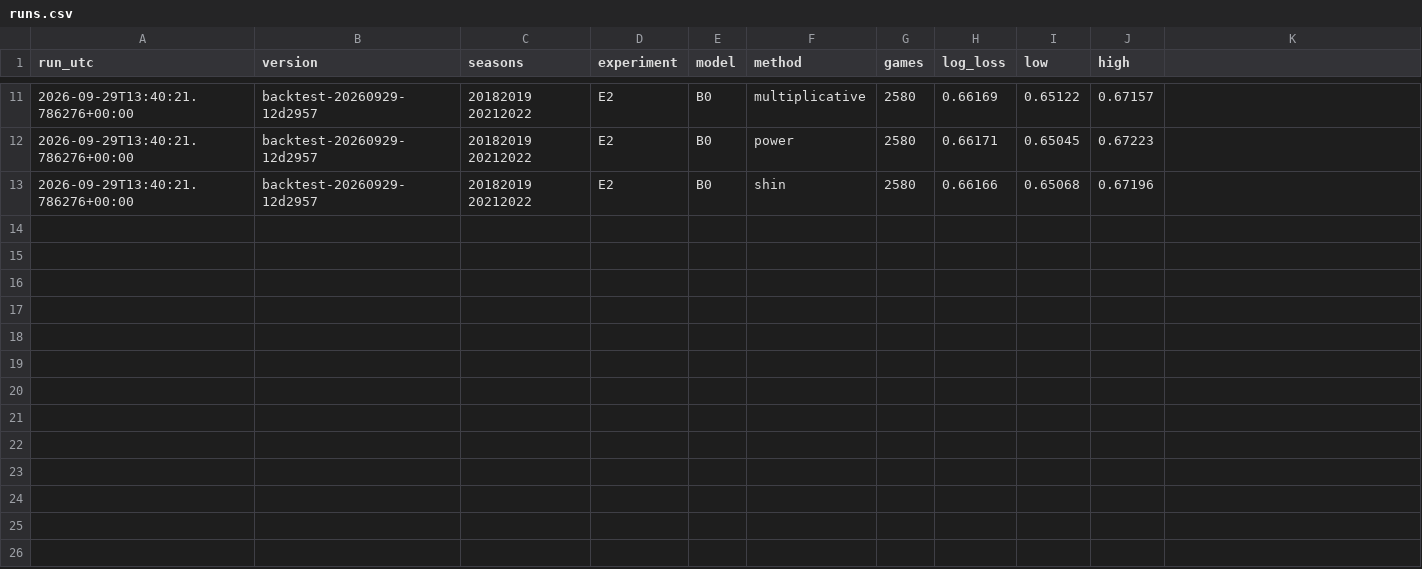
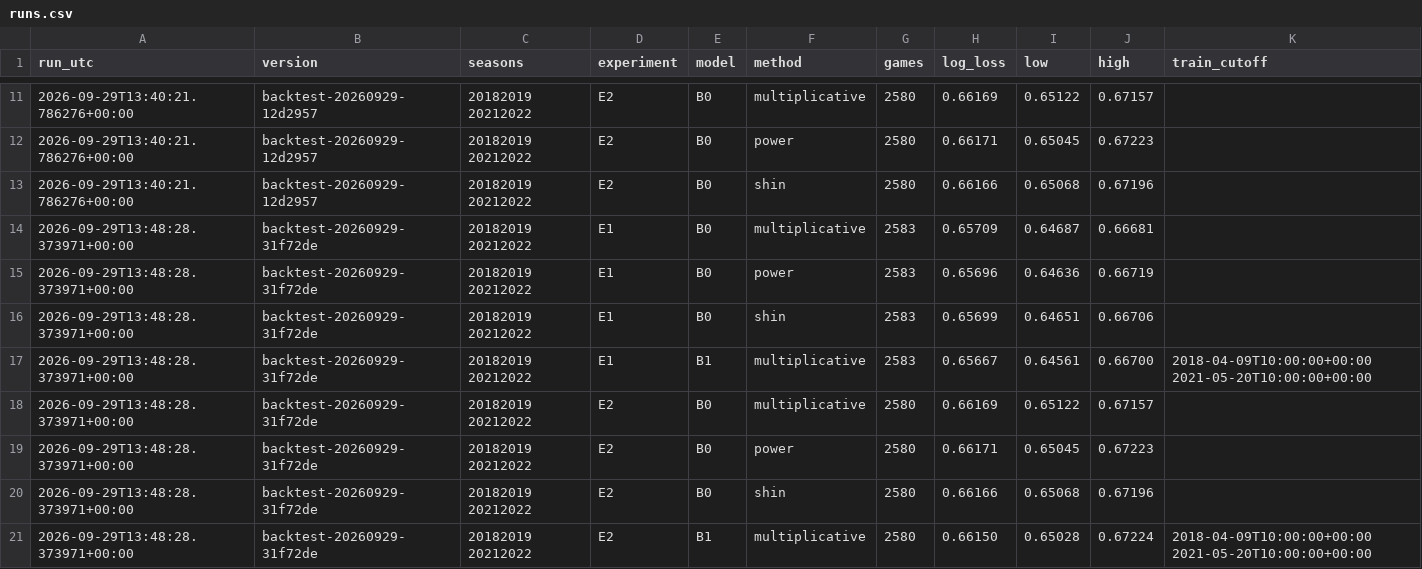
Before and after one commit to HeikkiMatias/nhl-edge, a CSV file: reports/backtest/runs.csv, drawn as a sheet; only a part is shown, gaps mark what is left out; the diff names each change by its address in the sheet, - before the commit and + after, or states it on an @@ line.

```diff
--- a/reports/backtest/runs.csv
+++ b/reports/backtest/runs.csv
-K1: (empty)
+K1: train_cutoff
+row 14: 2026-09-29T13:48:28.373971+00:00 | backtest-20260929-31f72de | 20182019 20212022 | E1 | B0 | multiplicative | 2583 | 0.65709 | 0.64687 | 0.66681
+row 15: 2026-09-29T13:48:28.373971+00:00 | backtest-20260929-31f72de | 20182019 20212022 | E1 | B0 | power | 2583 | 0.65696 | 0.64636 | 0.66719
+row 16: 2026-09-29T13:48:28.373971+00:00 | backtest-20260929-31f72de | 20182019 20212022 | E1 | B0 | shin | 2583 | 0.65699 | 0.64651 | 0.66706
+row 17: 2026-09-29T13:48:28.373971+00:00 | backtest-20260929-31f72de | 20182019 20212022 | E1 | B1 | multiplicative | 2583 | 0.65667 | 0.64561 | 0.66700 | 2018-04-09T10:00:00+00:00 2021-05-20T10:00:00+00:00
+row 18: 2026-09-29T13:48:28.373971+00:00 | backtest-20260929-31f72de | 20182019 20212022 | E2 | B0 | multiplicative | 2580 | 0.66169 | 0.65122 | 0.67157
+row 19: 2026-09-29T13:48:28.373971+00:00 | backtest-20260929-31f72de | 20182019 20212022 | E2 | B0 | power | 2580 | 0.66171 | 0.65045 | 0.67223
+row 20: 2026-09-29T13:48:28.373971+00:00 | backtest-20260929-31f72de | 20182019 20212022 | E2 | B0 | shin | 2580 | 0.66166 | 0.65068 | 0.67196
+row 21: 2026-09-29T13:48:28.373971+00:00 | backtest-20260929-31f72de | 20182019 20212022 | E2 | B1 | multiplicative | 2580 | 0.66150 | 0.65028 | 0.67224 | 2018-04-09T10:00:00+00:00 2021-05-20T10:00:00+00:00
```
Also changed, not shown: 2 other files.
